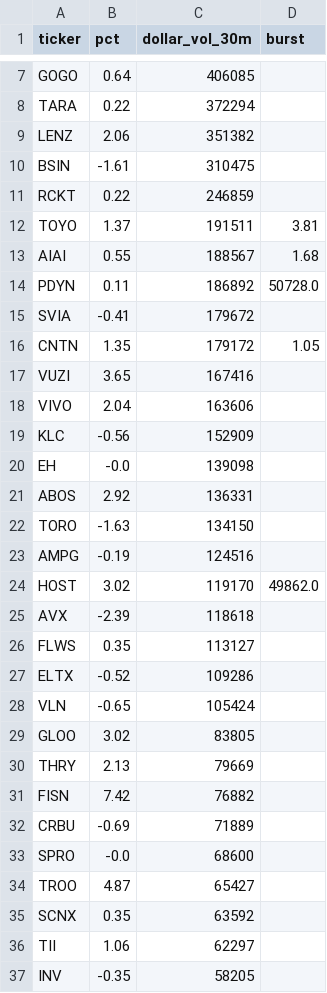
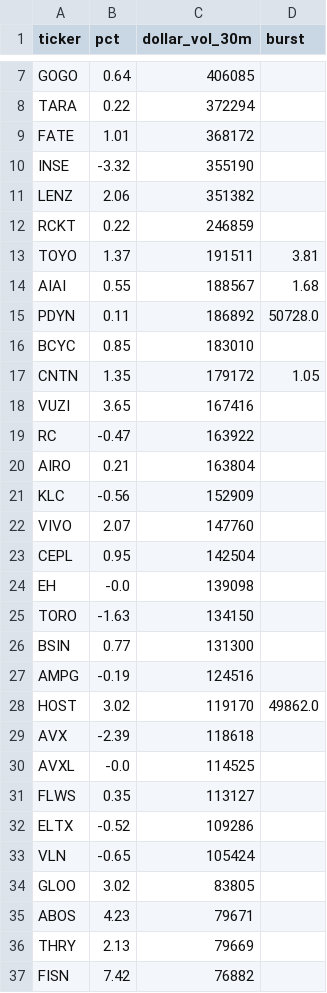
Before and after one commit to virgolaema/pump-search, a CSV file: data/hotlist.csv, drawn as a sheet; only a part is shown, gaps mark what is left out; the shorter side is filled out with more unchanged rows; the diff covers the shown part only.

```diff
--- a/data/hotlist.csv
+++ b/data/hotlist.csv
@@ -8,4 +8,5 @@ GOGO,0.64,406085,
 TARA,0.22,372294,
+FATE,1.01,368172,
+INSE,-3.32,355190,
 LENZ,2.06,351382,
-BSIN,-1.61,310475,
 RCKT,0.22,246859,
@@ -14,10 +15,13 @@ AIAI,0.55,188567,1.68
 PDYN,0.11,186892,50728.0
-SVIA,-0.41,179672,
+BCYC,0.85,183010,
 CNTN,1.35,179172,1.05
 VUZI,3.65,167416,
-VIVO,2.04,163606,
+RC,-0.47,163922,
+AIRO,0.21,163804,
 KLC,-0.56,152909,
+VIVO,2.07,147760,
+CEPL,0.95,142504,
 EH,-0.0,139098,
-ABOS,2.92,136331,
 TORO,-1.63,134150,
+BSIN,0.77,131300,
 AMPG,-0.19,124516,
@@ -25,2 +29,3 @@ HOST,3.02,119170,49862.0
 AVX,-2.39,118618,
+AVXL,-0.0,114525,
 FLWS,0.35,113127,
@@ -29,2 +34,3 @@ VLN,-0.65,105424,
 GLOO,3.02,83805,
+ABOS,4.23,79671,
 THRY,2.13,79669,
```
Also changed, not shown: 6 added rows, 3 removed rows and 2 edited cells elsewhere in this file, data/runlog.csv, data/st_trending.csv, 2 other files.
